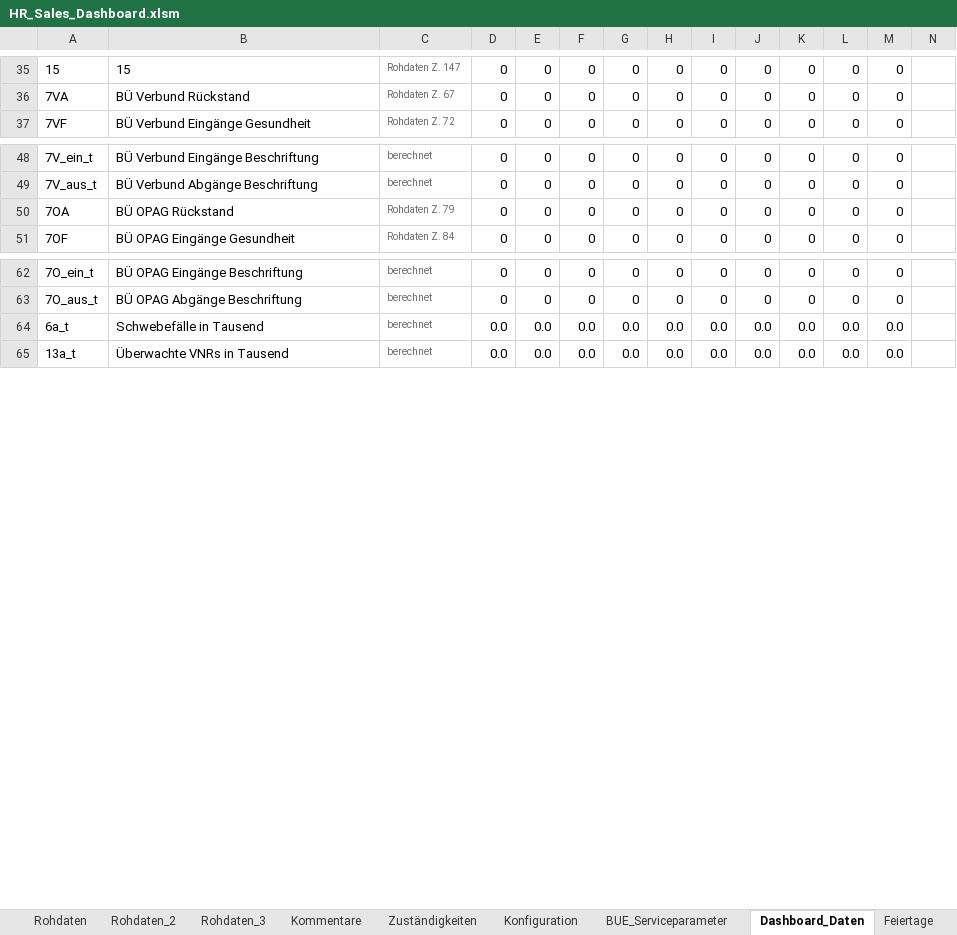
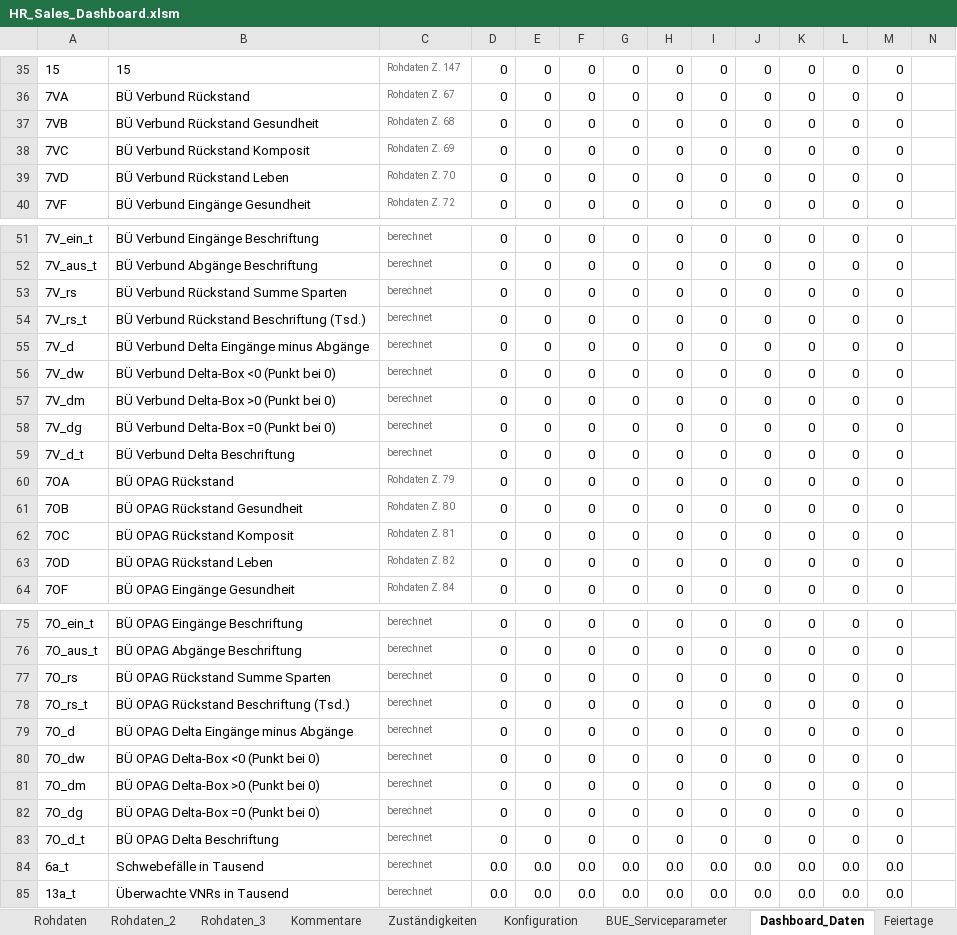
Before and after one commit to brenneisen-e/emailimport, an Excel workbook: hr-sales-dashboard/HR_Sales_Dashboard.xlsm, sheet Dashboard_Daten, drawn as a sheet; only a part is shown, gaps mark what is left out; values as stored, in another font and other column widths than the file's, no borders; rows hold the shown columns only; the diff names each change by its address in the sheet, - before the commit and + after, or states it on an @@ line.

```diff
--- a/hr-sales-dashboard/HR_Sales_Dashboard.xlsm (sheet Dashboard_Daten)
+++ b/hr-sales-dashboard/HR_Sales_Dashboard.xlsm (sheet Dashboard_Daten)
+row 37: 7VB | BÜ Verbund Rückstand Gesundheit | Rohdaten Z. 68 | 0 | 0 | 0 | 0 | 0 | 0 | 0 | 0 | 0 | 0
+row 38: 7VC | BÜ Verbund Rückstand Komposit | Rohdaten Z. 69 | 0 | 0 | 0 | 0 | 0 | 0 | 0 | 0 | 0 | 0
+row 39: 7VD | BÜ Verbund Rückstand Leben | Rohdaten Z. 70 | 0 | 0 | 0 | 0 | 0 | 0 | 0 | 0 | 0 | 0
+row 53: 7V_rs | BÜ Verbund Rückstand Summe Sparten | berechnet | 0 | 0 | 0 | 0 | 0 | 0 | 0 | 0 | 0 | 0
+row 54: 7V_rs_t | BÜ Verbund Rückstand Beschriftung (Tsd.) | berechnet | 0 | 0 | 0 | 0 | 0 | 0 | 0 | 0 | 0 | 0
+row 55: 7V_d | BÜ Verbund Delta Eingänge minus Abgänge | berechnet | 0 | 0 | 0 | 0 | 0 | 0 | 0 | 0 | 0 | 0
+row 56: 7V_dw | BÜ Verbund Delta-Box <0 (Punkt bei 0) | berechnet | 0 | 0 | 0 | 0 | 0 | 0 | 0 | 0 | 0 | 0
+row 57: 7V_dm | BÜ Verbund Delta-Box >0 (Punkt bei 0) | berechnet | 0 | 0 | 0 | 0 | 0 | 0 | 0 | 0 | 0 | 0
+row 58: 7V_dg | BÜ Verbund Delta-Box =0 (Punkt bei 0) | berechnet | 0 | 0 | 0 | 0 | 0 | 0 | 0 | 0 | 0 | 0
+row 59: 7V_d_t | BÜ Verbund Delta Beschriftung | berechnet | 0 | 0 | 0 | 0 | 0 | 0 | 0 | 0 | 0 | 0
+row 61: 7OB | BÜ OPAG Rückstand Gesundheit | Rohdaten Z. 80 | 0 | 0 | 0 | 0 | 0 | 0 | 0 | 0 | 0 | 0
+row 62: 7OC | BÜ OPAG Rückstand Komposit | Rohdaten Z. 81 | 0 | 0 | 0 | 0 | 0 | 0 | 0 | 0 | 0 | 0
+row 63: 7OD | BÜ OPAG Rückstand Leben | Rohdaten Z. 82 | 0 | 0 | 0 | 0 | 0 | 0 | 0 | 0 | 0 | 0
+row 77: 7O_rs | BÜ OPAG Rückstand Summe Sparten | berechnet | 0 | 0 | 0 | 0 | 0 | 0 | 0 | 0 | 0 | 0
+row 78: 7O_rs_t | BÜ OPAG Rückstand Beschriftung (Tsd.) | berechnet | 0 | 0 | 0 | 0 | 0 | 0 | 0 | 0 | 0 | 0
+row 79: 7O_d | BÜ OPAG Delta Eingänge minus Abgänge | berechnet | 0 | 0 | 0 | 0 | 0 | 0 | 0 | 0 | 0 | 0
+row 80: 7O_dw | BÜ OPAG Delta-Box <0 (Punkt bei 0) | berechnet | 0 | 0 | 0 | 0 | 0 | 0 | 0 | 0 | 0 | 0
+row 81: 7O_dm | BÜ OPAG Delta-Box >0 (Punkt bei 0) | berechnet | 0 | 0 | 0 | 0 | 0 | 0 | 0 | 0 | 0 | 0
+row 82: 7O_dg | BÜ OPAG Delta-Box =0 (Punkt bei 0) | berechnet | 0 | 0 | 0 | 0 | 0 | 0 | 0 | 0 | 0 | 0
+row 83: 7O_d_t | BÜ OPAG Delta Beschriftung | berechnet | 0 | 0 | 0 | 0 | 0 | 0 | 0 | 0 | 0 | 0
```
Also changed, not shown: sheet Konfiguration, formulas that keep their value, charts or pictures, 2 other files.
